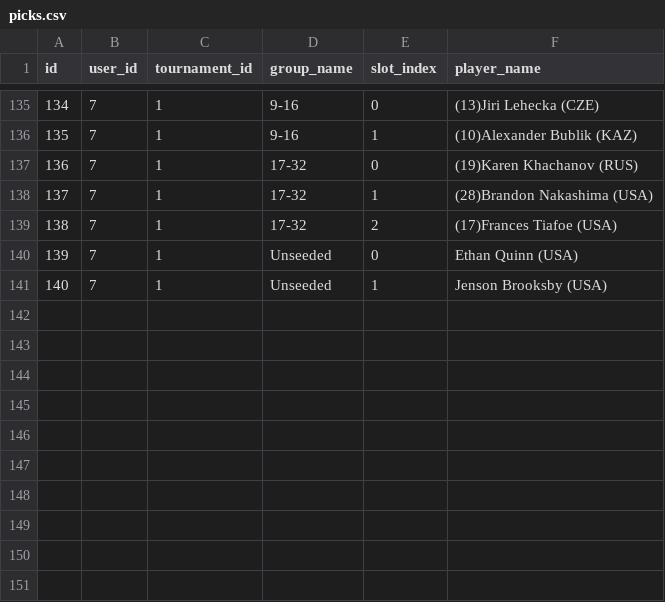
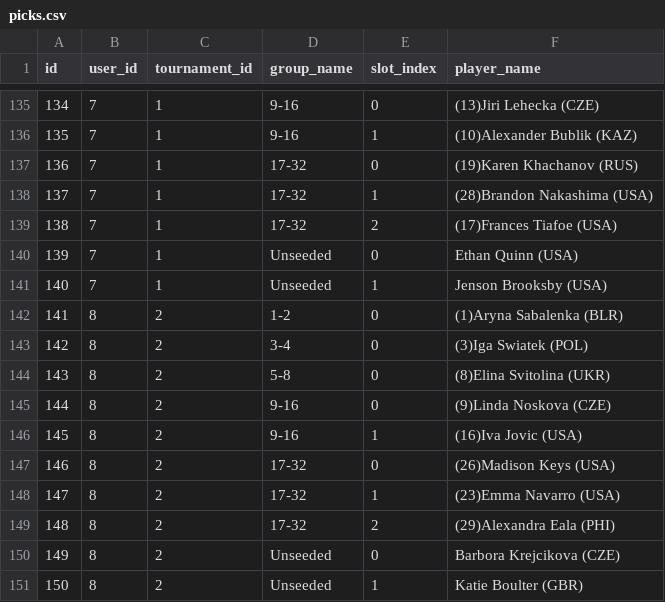
Before and after one commit to angionir/trivote_tennis_game, a CSV file: data/picks.csv, drawn as a sheet; only a part is shown, gaps mark what is left out.

Commit message:
Save picks for user 8, tournament 2

```diff
--- a/data/picks.csv
+++ b/data/picks.csv
@@ -141 +141,11 @@ id,user_id,tournament_id,group_name,slot_index,player_name
 140,7,1,Unseeded,1,Jenson Brooksby (USA)
+141,8,2,1-2,0,(1)Aryna Sabalenka (BLR)
+142,8,2,3-4,0,(3)Iga Swiatek (POL)
+143,8,2,5-8,0,(8)Elina Svitolina (UKR)
+144,8,2,9-16,0,(9)Linda Noskova (CZE)
+145,8,2,9-16,1,(16)Iva Jovic (USA)
+146,8,2,17-32,0,(26)Madison Keys (USA)
+147,8,2,17-32,1,(23)Emma Navarro (USA)
+148,8,2,17-32,2,(29)Alexandra Eala (PHI)
+149,8,2,Unseeded,0,Barbora Krejcikova (CZE)
+150,8,2,Unseeded,1,Katie Boulter (GBR)
```
